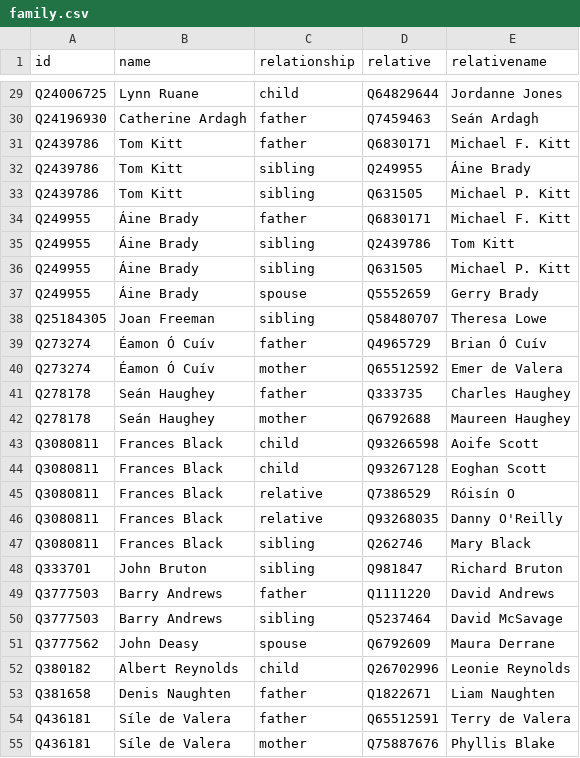
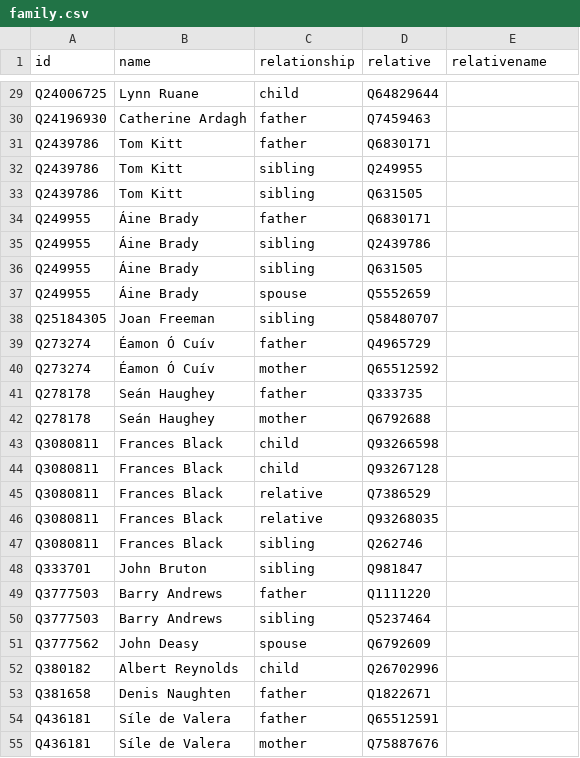
Before and after one commit to every-politician-scrapers/ireland-ministers, a CSV file: html/family.csv, drawn as a sheet; only a part is shown, gaps mark what is left out; the diff covers the shown part only; the diff names each change by its address in the sheet, - before the commit and + after, or states it on an @@ line.

```diff
--- a/html/family.csv
+++ b/html/family.csv
-E29 (relativename): Jordanne Jones
+E29 (relativename): (empty)
-E30 (relativename): Seán Ardagh
+E30 (relativename): (empty)
-E31 (relativename): Michael F. Kitt
+E31 (relativename): (empty)
-E32 (relativename): Áine Brady
+E32 (relativename): (empty)
-E33 (relativename): Michael P. Kitt
+E33 (relativename): (empty)
-E34 (relativename): Michael F. Kitt
+E34 (relativename): (empty)
-E35 (relativename): Tom Kitt
+E35 (relativename): (empty)
-E36 (relativename): Michael P. Kitt
+E36 (relativename): (empty)
-E37 (relativename): Gerry Brady
+E37 (relativename): (empty)
-E38 (relativename): Theresa Lowe
+E38 (relativename): (empty)
-E39 (relativename): Brian Ó Cuív
+E39 (relativename): (empty)
-E40 (relativename): Emer de Valera
+E40 (relativename): (empty)
-E41 (relativename): Charles Haughey
+E41 (relativename): (empty)
-E42 (relativename): Maureen Haughey
+E42 (relativename): (empty)
-E43 (relativename): Aoife Scott
+E43 (relativename): (empty)
-E44 (relativename): Eoghan Scott
+E44 (relativename): (empty)
-E45 (relativename): Róisín O
+E45 (relativename): (empty)
-E46 (relativename): Danny O'Reilly
+E46 (relativename): (empty)
-E47 (relativename): Mary Black
+E47 (relativename): (empty)
-E48 (relativename): Richard Bruton
+E48 (relativename): (empty)
-E49 (relativename): David Andrews
+E49 (relativename): (empty)
-E50 (relativename): David McSavage
+E50 (relativename): (empty)
-E51 (relativename): Maura Derrane
+E51 (relativename): (empty)
-E52 (relativename): Leonie Reynolds
+E52 (relativename): (empty)
-E53 (relativename): Liam Naughten
+E53 (relativename): (empty)
-E54 (relativename): Terry de Valera
+E54 (relativename): (empty)
-E55 (relativename): Phyllis Blake
+E55 (relativename): (empty)
```
Also changed, not shown: 74 edited cells elsewhere in this file.
